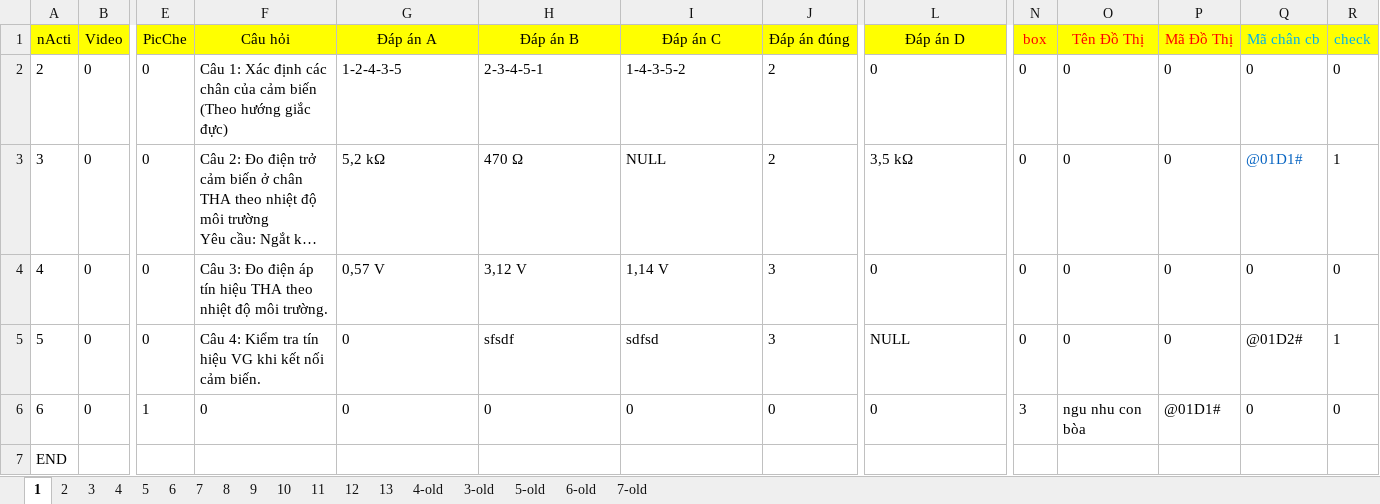
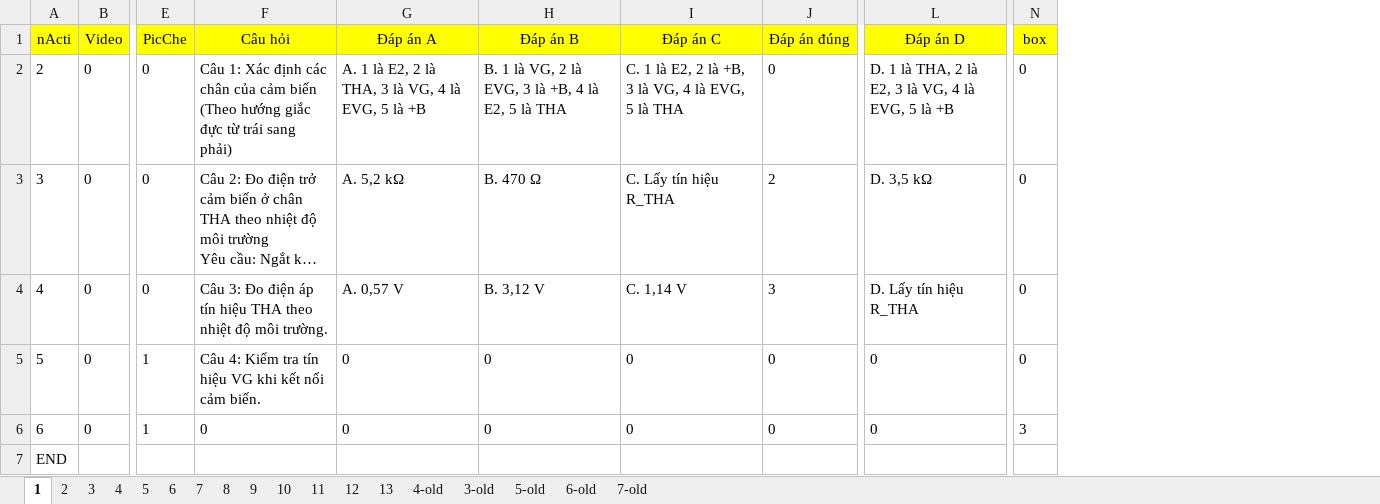
Before and after one commit to Rangquakhucnay/Dang_Quy_UTE_k19, an Excel workbook: Đo_An/HoanThanhDangNhap/bin/Debug/Resources3/Du lieu cau hoi/thu vien bai hoc.xlsx, sheet 1, drawn as a sheet; only a part is shown, gaps mark what is left out; long unchanged cells end in …; values as stored, in another font and other column widths than the file's, no borders; the diff names each change by its address in the sheet, - before the commit and + after, or states it on an @@ line.

```diff
--- a/Đo_An/HoanThanhDangNhap/bin/Debug/Resources3/Du lieu cau hoi/thu vien bai hoc.xlsx (sheet 1)
+++ b/Đo_An/HoanThanhDangNhap/bin/Debug/Resources3/Du lieu cau hoi/thu vien bai hoc.xlsx (sheet 1)
-column O (Tên Đồ Thị), rows 2-6: 0 | 0 | 0 | 0 | ngu nhu con bòa
-column P (Mã Đồ Thị), rows 2-6: 0 | 0 | 0 | 0 | @01D1#
-column Q (Mã chân cb), rows 2-6: 0 | @01D1# | 0 | @01D2# | 0
-column R (check), rows 2-6: 0 | 1 | 0 | 1 | 0
-N1 text colour: #FF0000
+N1 text colour: black
-F2 (Câu hỏi): …hướng giắc đực)
+F2 (Câu hỏi): …hướng giắc đực từ trái sang phải)
-G2 (Đáp án A): 1-2-4-3-5
+G2 (Đáp án A): A. 1 là E2, 2 là THA, 3 là VG, 4 là EVG, 5 là +B
-H2 (Đáp án B): 2-3-4-5-1
+H2 (Đáp án B): B. 1 là VG, 2 là EVG, 3 là +B, 4 là E2, 5 là THA
-I2 (Đáp án C): 1-4-3-5-2
+I2 (Đáp án C): C. 1 là E2, 2 là +B, 3 là VG, 4 là EVG, 5 là THA
-J2 (Đáp án đúng): 2
+J2 (Đáp án đúng): 0
-L2 (Đáp án D): 0
+L2 (Đáp án D): D. 1 là THA, 2 là E2, 3 là VG, 4 là EVG, 5 là +B
-G3 (Đáp án A): 5,2 kΩ
+G3 (Đáp án A): A. 5,2 kΩ
-H3 (Đáp án B): 470 Ω
+H3 (Đáp án B): B. 470 Ω
-I3 (Đáp án C): NULL
+I3 (Đáp án C): C. Lấy tín hiệu R_THA
-L3 (Đáp án D): 3,5 kΩ
+L3 (Đáp án D): D. 3,5 kΩ
-G4 (Đáp án A): 0,57 V
+G4 (Đáp án A): A. 0,57 V
-H4 (Đáp án B): 3,12 V
+H4 (Đáp án B): B. 3,12 V
-I4 (Đáp án C): 1,14 V
+I4 (Đáp án C): C. 1,14 V
-L4 (Đáp án D): 0
+L4 (Đáp án D): D. Lấy tín hiệu R_THA
-E5 (PicChe): 0
+E5 (PicChe): 1
-H5 (Đáp án B): sfsdf
+H5 (Đáp án B): 0
-I5 (Đáp án C): sdfsd
+I5 (Đáp án C): 0
-J5 (Đáp án đúng): 3
+J5 (Đáp án đúng): 0
-L5 (Đáp án D): NULL
+L5 (Đáp án D): 0
```
Also changed, not shown: sheet 2, sheet 8, sheet 4, sheet 3, sheet 9, sheet 10, 6 more sheets, Đo_An/HoanThanhDangNhap/bin/Debug/Resources/Du lieu cau hoi/thu vien comp.xlsx, Đo_An/HoanThanhDangNhap/bin/Debug/Resources/Du lieu cau hoi/thu vien ma loi.xlsx, 23 other files.
